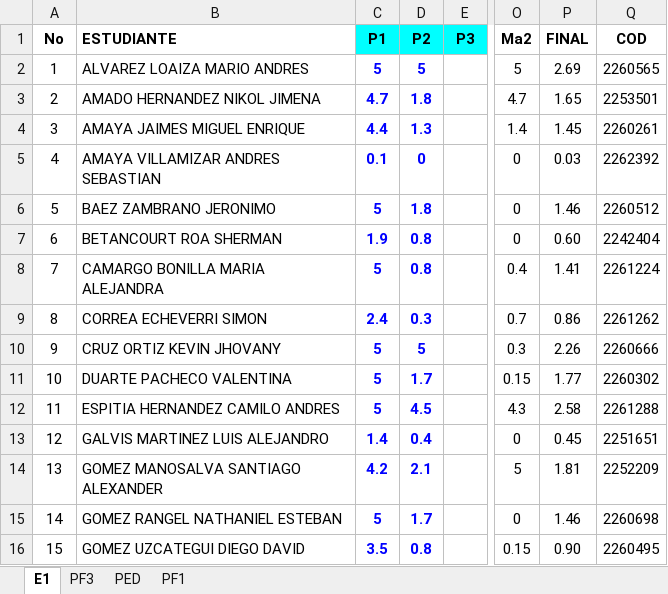
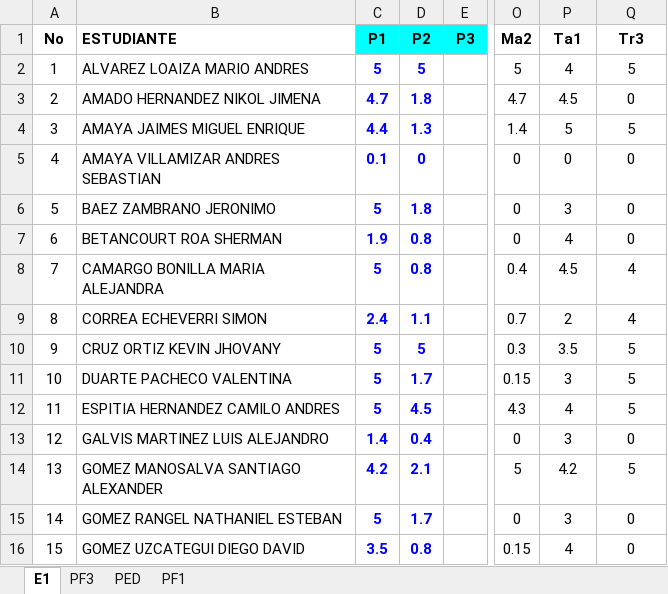
Before and after one commit to ph3niks/notas_uis, an Excel workbook: app_notas_uis.xlsx, sheet E1, drawn as a sheet; only a part is shown, gaps mark what is left out; values as stored, in another font and other column widths than the file's, no borders; charts and pictures and conditional formats not drawn; the diff covers the shown part only; the diff names each change by its address in the sheet, - before the commit and + after, or states it on an @@ line.

```diff
--- a/app_notas_uis.xlsx (sheet E1)
+++ b/app_notas_uis.xlsx (sheet E1)
-P1: FINAL
+P1: Ta1
-Q1: COD
+Q1: Tr3
-P2 (Ta1): 2.69
+P2 (Ta1): 4
-Q2 (Tr3): 2260565
+Q2 (Tr3): 5
-P3 (Ta1): 1.65
+P3 (Ta1): 4.5
-Q3 (Tr3): 2253501
+Q3 (Tr3): 0
-P4 (Ta1): 1.45
+P4 (Ta1): 5
-Q4 (Tr3): 2260261
+Q4 (Tr3): 5
-P5 (Ta1): 0.03
+P5 (Ta1): 0
-Q5 (Tr3): 2262392
+Q5 (Tr3): 0
-P6 (Ta1): 1.46
+P6 (Ta1): 3
-Q6 (Tr3): 2260512
+Q6 (Tr3): 0
-P7 (Ta1): 0.60
+P7 (Ta1): 4
-Q7 (Tr3): 2242404
+Q7 (Tr3): 0
-P8 (Ta1): 1.41
+P8 (Ta1): 4.5
-Q8 (Tr3): 2261224
+Q8 (Tr3): 4
-D9 (P2): 0.3
+D9 (P2): 1.1
-P9 (Ta1): 0.86
+P9 (Ta1): 2
-Q9 (Tr3): 2261262
+Q9 (Tr3): 4
-P10 (Ta1): 2.26
+P10 (Ta1): 3.5
-Q10 (Tr3): 2260666
+Q10 (Tr3): 5
-P11 (Ta1): 1.77
+P11 (Ta1): 3
-Q11 (Tr3): 2260302
+Q11 (Tr3): 5
-P12 (Ta1): 2.58
+P12 (Ta1): 4
-Q12 (Tr3): 2261288
+Q12 (Tr3): 5
-P13 (Ta1): 0.45
+P13 (Ta1): 3
-Q13 (Tr3): 2251651
+Q13 (Tr3): 0
-P14 (Ta1): 1.81
+P14 (Ta1): 4.2
-Q14 (Tr3): 2252209
+Q14 (Tr3): 5
-P15 (Ta1): 1.46
+P15 (Ta1): 3
-Q15 (Tr3): 2260698
+Q15 (Tr3): 0
-P16 (Ta1): 0.90
+P16 (Ta1): 4
-Q16 (Tr3): 2260495
+Q16 (Tr3): 0
```
Also changed, not shown: 39 edited cells elsewhere in this sheet, sheet PED, sheet PF1, sheet PF3.
